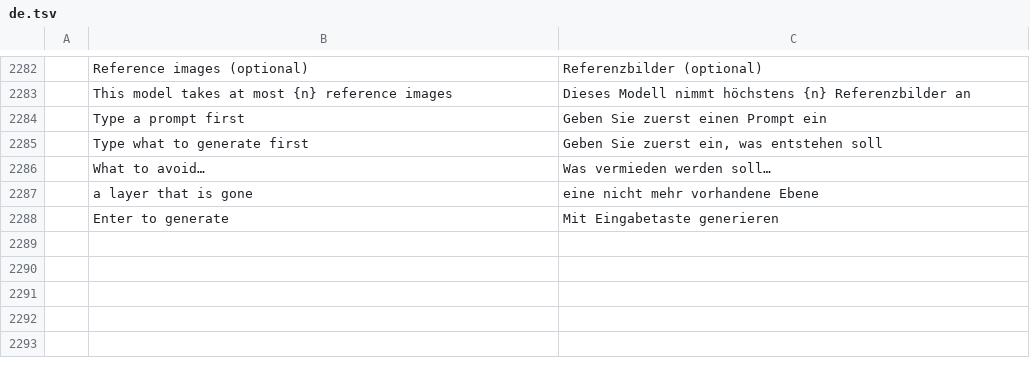
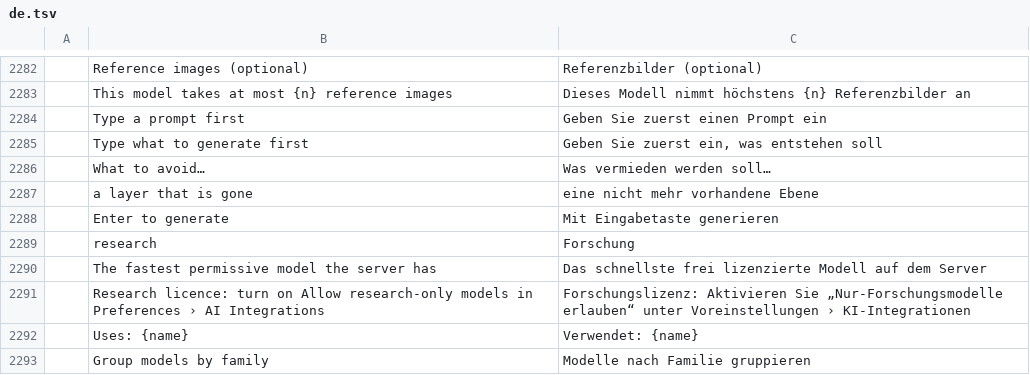
Before and after one commit to CodyChuGit/comfy-photocraft, a TSV file: crates/ui-egui/src/i18n/de.tsv, drawn as a sheet; only a part is shown, gaps mark what is left out; the diff names each change by its address in the sheet, - before the commit and + after, or states it on an @@ line.

```diff
--- a/crates/ui-egui/src/i18n/de.tsv
+++ b/crates/ui-egui/src/i18n/de.tsv
+row 2289:  | research | Forschung
+row 2290:  | The fastest permissive model the server has | Das schnellste frei lizenzierte Modell auf dem Server
+row 2291:  | Research licence: turn on Allow research-only models in Preferences › AI Integrations | Forschungslizenz: Aktivieren Sie „Nur-Forschungsmodelle erlauben“ unter Voreinstellungen › KI-Integrationen
+row 2292:  | Uses: {name} | Verwendet: {name}
+row 2293:  | Group models by family | Modelle nach Familie gruppieren
```
Also changed, not shown: crates/ui-egui/src/i18n/es.tsv, crates/ui-egui/src/i18n/fr.tsv, 27 other files.
